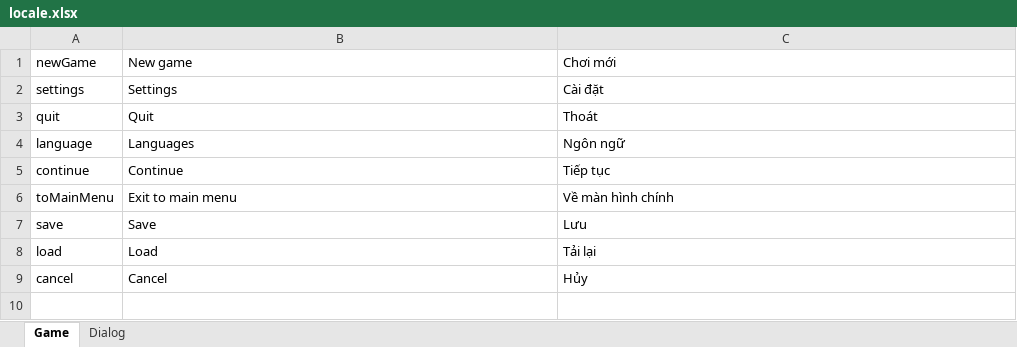
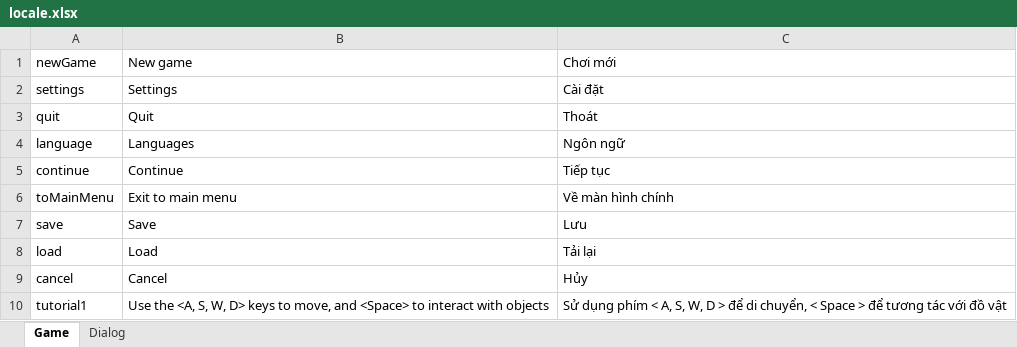
Before and after one commit to hungitptit/ghost_of_iohna, an Excel workbook: languages/locale.xlsx, sheet Game, drawn as a sheet; values as stored, in another font and other column widths than the file's, no borders; the diff names each change by its address in the sheet, - before the commit and + after, or states it on an @@ line.

```diff
--- a/languages/locale.xlsx (sheet Game)
+++ b/languages/locale.xlsx (sheet Game)
+row 10: tutorial1 | Use the <A, S, W, D> keys to move, and <Space> to interact with objects | Sử dụng phím < A, S, W, D > để di chuyển, < Space > để tương tác với đồ vật
```
Also changed, not shown: sheet Dialog, 23 other files.
